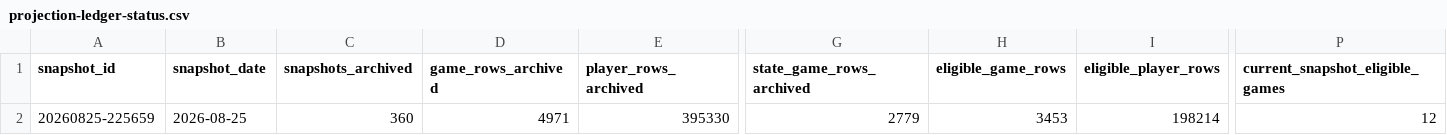
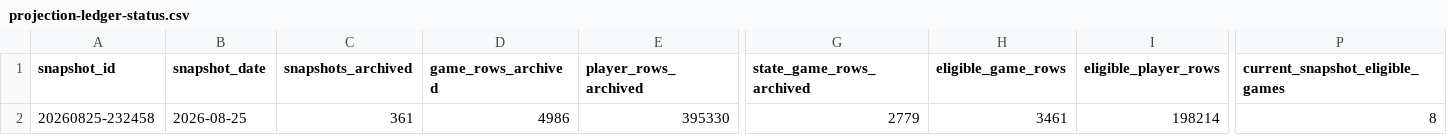
Before and after one commit to tjohnschultz/thesabrhood, a CSV file: data/derived/projection-ledger-status.csv, drawn as a sheet; only a part is shown, gaps mark what is left out; the diff names each change by its address in the sheet, - before the commit and + after, or states it on an @@ line.

```diff
--- a/data/derived/projection-ledger-status.csv
+++ b/data/derived/projection-ledger-status.csv
-A2 (snapshot_id): 20260825-225659
+A2 (snapshot_id): 20260825-232458
-C2 (snapshots_archived): 360
+C2 (snapshots_archived): 361
-D2 (game_rows_archived): 4971
+D2 (game_rows_archived): 4986
-H2 (eligible_game_rows): 3453
+H2 (eligible_game_rows): 3461
-P2 (current_snapshot_eligible_games): 12
+P2 (current_snapshot_eligible_games): 8
```
Also changed, not shown: data/derived/daily-newsletter-edition.csv, data/derived/daily-newsletter-stories.csv, 11 other files.
